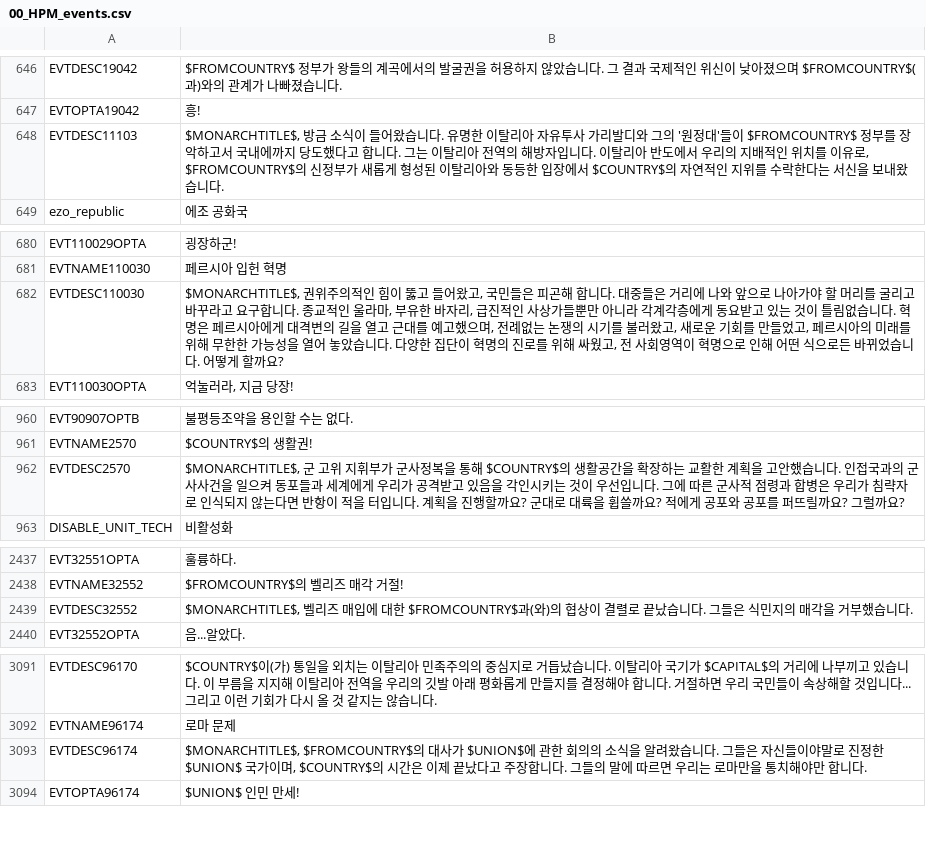
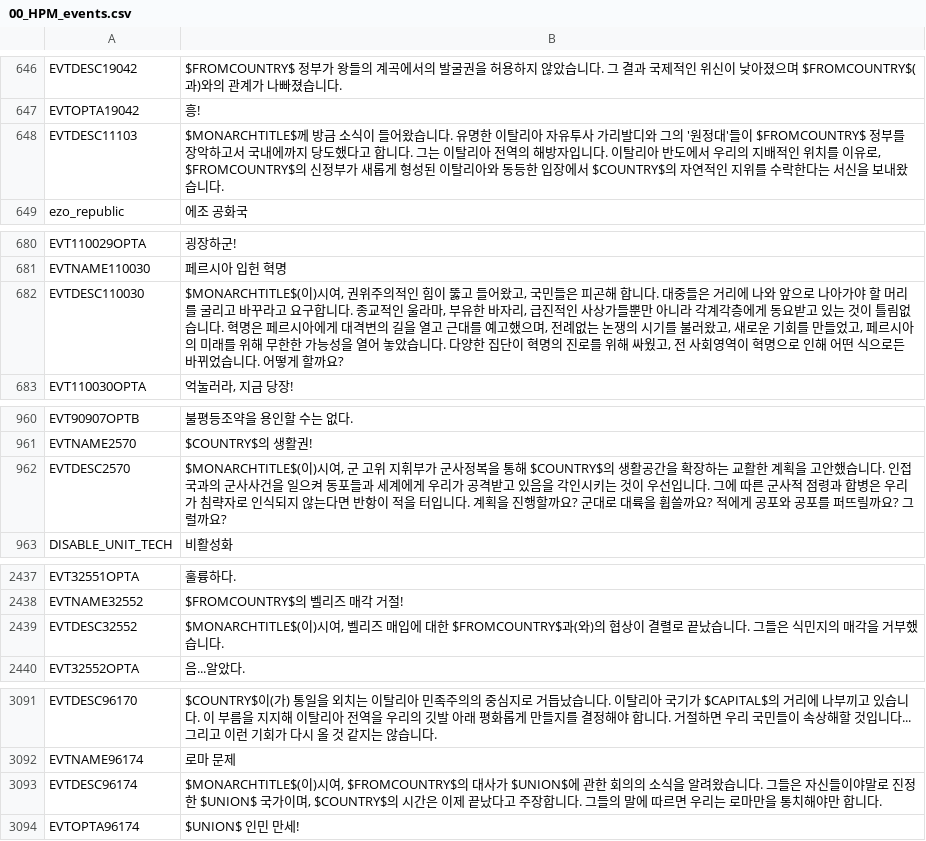
Before and after one commit to kimjeon-il/-Historical-Project-Mod-Korean-Patch, a CSV file: localisation/00_HPM_events.csv, drawn as a sheet; only a part is shown, gaps mark what is left out; the diff covers the shown part only.

Commit message:
Update 00_HPM_events.csv

```diff
--- a/localisation/00_HPM_events.csv
+++ b/localisation/00_HPM_events.csv
@@ -647,3 +647,3 @@ EVTDESC19042;$FROMCOUNTRY$ 정부가 왕들의 계곡에서의 발굴권을 허
 EVTOPTA19042;흥!;;;;;;;;;;;;;
-EVTDESC11103;$MONARCHTITLE$, 방금 소식이 들어왔습니다. 유명한 이탈리아 자유투사 가리발디와 그의 '원정대'들이 $FROMCOUNTRY$ 정부를 장악하고서 국내에까지 당도했다고 합니다. 그는 이탈리아 전역의 해방자입니다. 이탈리아 반도에서 우리의 지배적인 위치를 이유로, $FROMCOUNTRY$의 신정부가 새롭게 형성된 이탈리아와 동등한 입장에서 $COUNTRY$의 자연적인 지위를 수락한다는 서신을 보내왔습니다.;;;;;;;;;;;;;
+EVTDESC11103;$MONARCHTITLE$께 방금 소식이 들어왔습니다. 유명한 이탈리아 자유투사 가리발디와 그의 '원정대'들이 $FROMCOUNTRY$ 정부를 장악하고서 국내에까지 당도했다고 합니다. 그는 이탈리아 전역의 해방자입니다. 이탈리아 반도에서 우리의 지배적인 위치를 이유로, $FROMCOUNTRY$의 신정부가 새롭게 형성된 이탈리아와 동등한 입장에서 $COUNTRY$의 자연적인 지위를 수락한다는 서신을 보내왔습니다.;;;;;;;;;;;;;
 ezo_republic;에조 공화국;;;;;;;;;;;;;
@@ -681,3 +681,3 @@ EVT110029OPTA;굉장하군!;;;;;;;;;;;;;
 EVTNAME110030;페르시아 입헌 혁명;;;;;;;;;;;;;
-EVTDESC110030;$MONARCHTITLE$, 권위주의적인 힘이 뚫고 들어왔고, 국민들은 피곤해 합니다. 대중들은 거리에 나와 앞으로 나아가야 할 머리를 굴리고 바꾸라고 요구합니다. 종교적인 울라마, 부유한 바자리, 급진적인 사상가들뿐만 아니라 각계각층에게 동요받고 있는 것이 틀림없습니다. 혁명은 페르시아에게 대격변의 길을 열고 근대를 예고했으며, 전례없는 논쟁의 시기를 불러왔고, 새로운 기회를 만들었고, 페르시아의 미래를 위해 무한한 가능성을 열어 놓았습니다. 다양한 집단이 혁명의 진로를 위해 싸웠고, 전 사회영역이 혁명으로 인해 어떤 식으로든 바뀌었습니다. 어떻게 할까요?;;;;;;;;;;;;;
+EVTDESC110030;$MONARCHTITLE$(이)시여, 권위주의적인 힘이 뚫고 들어왔고, 국민들은 피곤해 합니다. 대중들은 거리에 나와 앞으로 나아가야 할 머리를 굴리고 바꾸라고 요구합니다. 종교적인 울라마, 부유한 바자리, 급진적인 사상가들뿐만 아니라 각계각층에게 동요받고 있는 것이 틀림없습니다. 혁명은 페르시아에게 대격변의 길을 열고 근대를 예고했으며, 전례없는 논쟁의 시기를 불러왔고, 새로운 기회를 만들었고, 페르시아의 미래를 위해 무한한 가능성을 열어 놓았습니다. 다양한 집단이 혁명의 진로를 위해 싸웠고, 전 사회영역이 혁명으로 인해 어떤 식으로든 바뀌었습니다. 어떻게 할까요?;;;;;;;;;;;;;
 EVT110030OPTA;억눌러라, 지금 당장!;;;;;;;;;;;;;
@@ -964,3 +964,3 @@ EVT90907OPTB;불평등조약을 용인할 수는 없다.;;;;;;;;;;;;;
 EVTNAME2570;$COUNTRY$의 생활권!;;;;;;;;;;;;;
-EVTDESC2570;$MONARCHTITLE$, 군 고위 지휘부가 군사정복을 통해 $COUNTRY$의 생활공간을 확장하는 교활한 계획을 고안했습니다. 인접국과의 군사사건을 일으켜 동포들과 세계에게 우리가 공격받고 있음을 각인시키는 것이 우선입니다. 그에 따른 군사적 점령과 합병은 우리가 침략자로 인식되지 않는다면 반항이 적을 터입니다. 계획을 진행할까요? 군대로 대륙을 휩쓸까요? 적에게 공포와 공포를 퍼뜨릴까요? 그럴까요?;;;;;;;;;;;;;
+EVTDESC2570;$MONARCHTITLE$(이)시여, 군 고위 지휘부가 군사정복을 통해 $COUNTRY$의 생활공간을 확장하는 교활한 계획을 고안했습니다. 인접국과의 군사사건을 일으켜 동포들과 세계에게 우리가 공격받고 있음을 각인시키는 것이 우선입니다. 그에 따른 군사적 점령과 합병은 우리가 침략자로 인식되지 않는다면 반항이 적을 터입니다. 계획을 진행할까요? 군대로 대륙을 휩쓸까요? 적에게 공포와 공포를 퍼뜨릴까요? 그럴까요?;;;;;;;;;;;;;
 DISABLE_UNIT_TECH;비활성화;;;;;;;;;;;;;
@@ -2605,3 +2605,3 @@ EVT32551OPTA;훌륭하다.;;;;;;;;;;;;;
 EVTNAME32552;$FROMCOUNTRY$의 벨리즈 매각 거절!;;;;;;;;;;;;;
-EVTDESC32552;$MONARCHTITLE$, 벨리즈 매입에 대한 $FROMCOUNTRY$과(와)의 협상이 결렬로 끝났습니다. 그들은 식민지의 매각을 거부했습니다.;;;;;;;;;;;;;
+EVTDESC32552;$MONARCHTITLE$(이)시여, 벨리즈 매입에 대한 $FROMCOUNTRY$과(와)의 협상이 결렬로 끝났습니다. 그들은 식민지의 매각을 거부했습니다.;;;;;;;;;;;;;
 EVT32552OPTA;음...알았다.;;;;;;;;;;;;;
@@ -3259,3 +3259,3 @@ EVTDESC96170;$COUNTRY$이(가) 통일을 외치는 이탈리아 민족주의의
 EVTNAME96174;로마 문제;;;;;;;;;;;;;
-EVTDESC96174;$MONARCHTITLE$, $FROMCOUNTRY$의 대사가 $UNION$에 관한 회의의 소식을 알려왔습니다. 그들은 자신들이야말로 진정한 $UNION$ 국가이며, $COUNTRY$의 시간은 이제 끝났다고 주장합니다. 그들의 말에 따르면 우리는 로마만을 통치해야만 합니다.;;;;;;;;;;;;;
+EVTDESC96174;$MONARCHTITLE$(이)시여, $FROMCOUNTRY$의 대사가 $UNION$에 관한 회의의 소식을 알려왔습니다. 그들은 자신들이야말로 진정한 $UNION$ 국가이며, $COUNTRY$의 시간은 이제 끝났다고 주장합니다. 그들의 말에 따르면 우리는 로마만을 통치해야만 합니다.;;;;;;;;;;;;;
 EVTOPTA96174;$UNION$ 인민 만세!;;;;;;;;;;;;;
```
Also changed, not shown: 1 edited cell elsewhere in this file.
